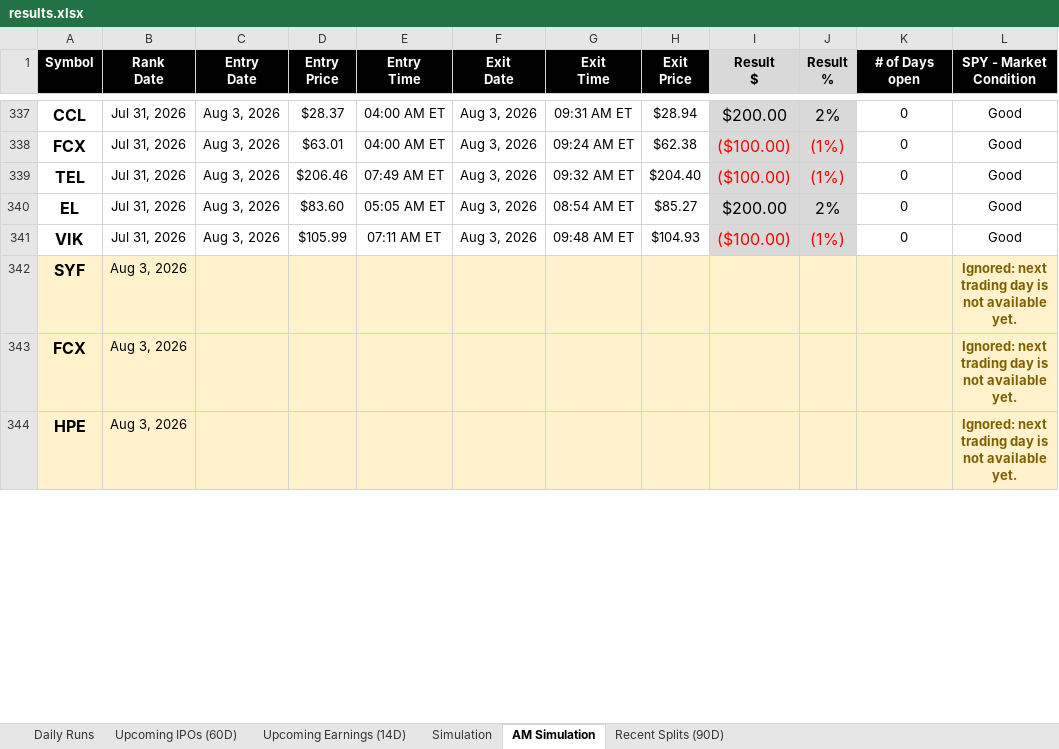
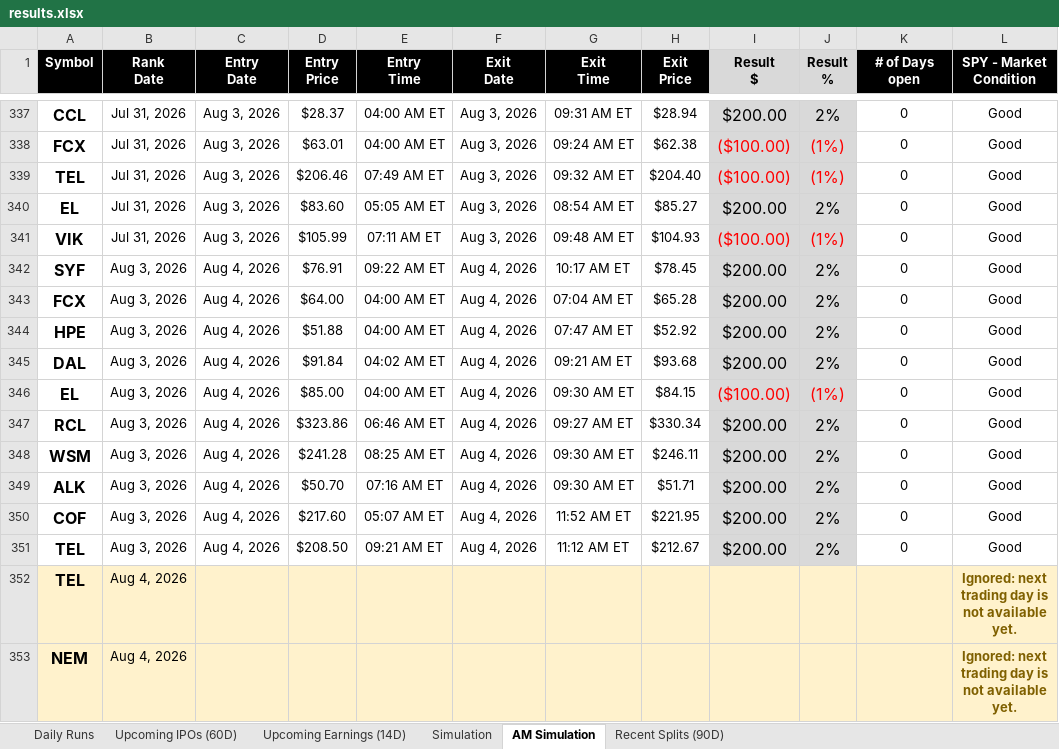
Before and after one commit to codenamev99/invest2.0, an Excel workbook: results.xlsx, sheet AM Simulation, drawn as a sheet; only a part is shown, gaps mark what is left out; values as stored, in another font and other column widths than the file's, no borders; removed rows and columns are numbered as before the commit, all else as after; the diff covers the shown part only; the diff names each change by its address in the sheet, - before the commit and + after, or states it on an @@ line.

```diff
--- a/results.xlsx (sheet AM Simulation)
+++ b/results.xlsx (sheet AM Simulation)
-row 342: SYF | Aug 3, 2026 |  |  |  |  |  |  |  |  |  | Ignored: next trading day is not available yet.
+row 342: SYF | Aug 3, 2026 | Aug 4, 2026 | $76.91 | 09:22 AM ET | Aug 4, 2026 | 10:17 AM ET | $78.45 | $200.00 | 2% | 0 | Good
+row 343: FCX | Aug 3, 2026 | Aug 4, 2026 | $64.00 | 04:00 AM ET | Aug 4, 2026 | 07:04 AM ET | $65.28 | $200.00 | 2% | 0 | Good
+row 344: HPE | Aug 3, 2026 | Aug 4, 2026 | $51.88 | 04:00 AM ET | Aug 4, 2026 | 07:47 AM ET | $52.92 | $200.00 | 2% | 0 | Good
+row 345: DAL | Aug 3, 2026 | Aug 4, 2026 | $91.84 | 04:02 AM ET | Aug 4, 2026 | 09:21 AM ET | $93.68 | $200.00 | 2% | 0 | Good
+row 346: EL | Aug 3, 2026 | Aug 4, 2026 | $85.00 | 04:00 AM ET | Aug 4, 2026 | 09:30 AM ET | $84.15 | ($100.00) | (1%) | 0 | Good
+row 347: RCL | Aug 3, 2026 | Aug 4, 2026 | $323.86 | 06:46 AM ET | Aug 4, 2026 | 09:27 AM ET | $330.34 | $200.00 | 2% | 0 | Good
+row 348: WSM | Aug 3, 2026 | Aug 4, 2026 | $241.28 | 08:25 AM ET | Aug 4, 2026 | 09:30 AM ET | $246.11 | $200.00 | 2% | 0 | Good
+row 349: ALK | Aug 3, 2026 | Aug 4, 2026 | $50.70 | 07:16 AM ET | Aug 4, 2026 | 09:30 AM ET | $51.71 | $200.00 | 2% | 0 | Good
+row 350: COF | Aug 3, 2026 | Aug 4, 2026 | $217.60 | 05:07 AM ET | Aug 4, 2026 | 11:52 AM ET | $221.95 | $200.00 | 2% | 0 | Good
+row 351: TEL | Aug 3, 2026 | Aug 4, 2026 | $208.50 | 09:21 AM ET | Aug 4, 2026 | 11:12 AM ET | $212.67 | $200.00 | 2% | 0 | Good
-A352 (Symbol): FCX
+A352 (Symbol): TEL
-B352:B353 (Rank Date): Aug 3, 2026
+B352:B353 (Rank Date): Aug 4, 2026
-A353 (Symbol): HPE
+A353 (Symbol): NEM
```
Also changed, not shown: 1 added row and 15 edited cells elsewhere in this sheet, sheet Upcoming Earnings (14D), sheet Daily Runs, sheet Simulation, sheet Recent Splits (90D), sheet Upcoming IPOs (60D).
